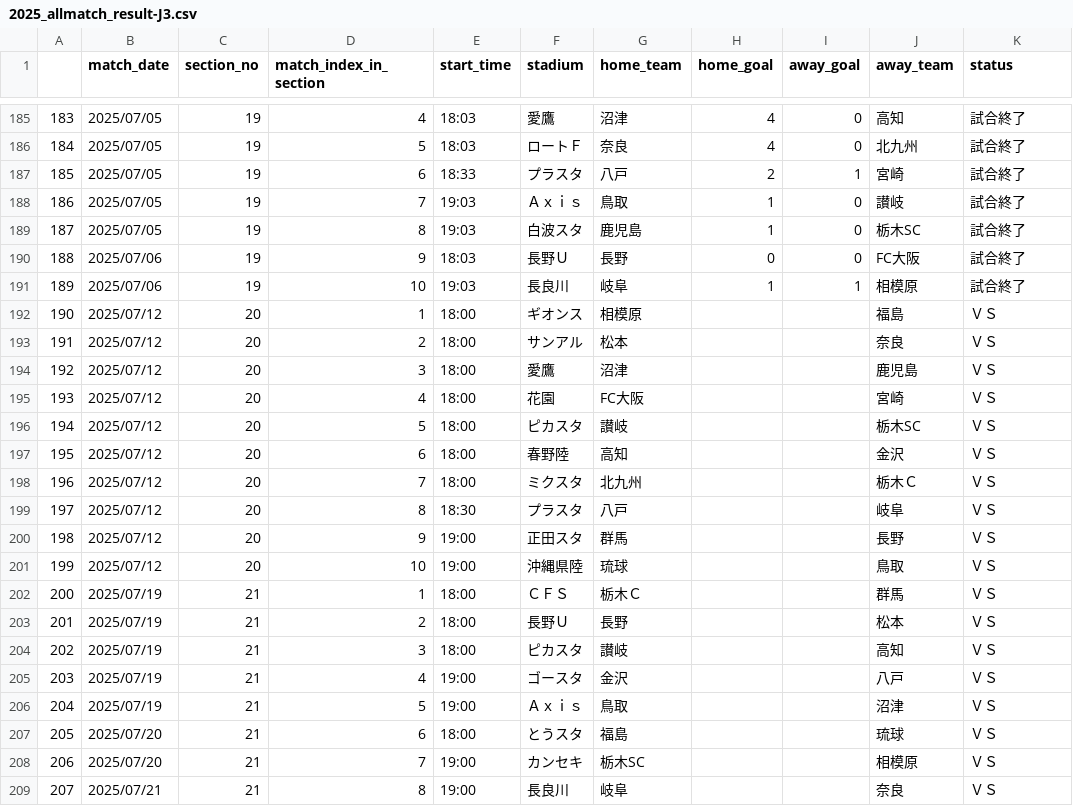
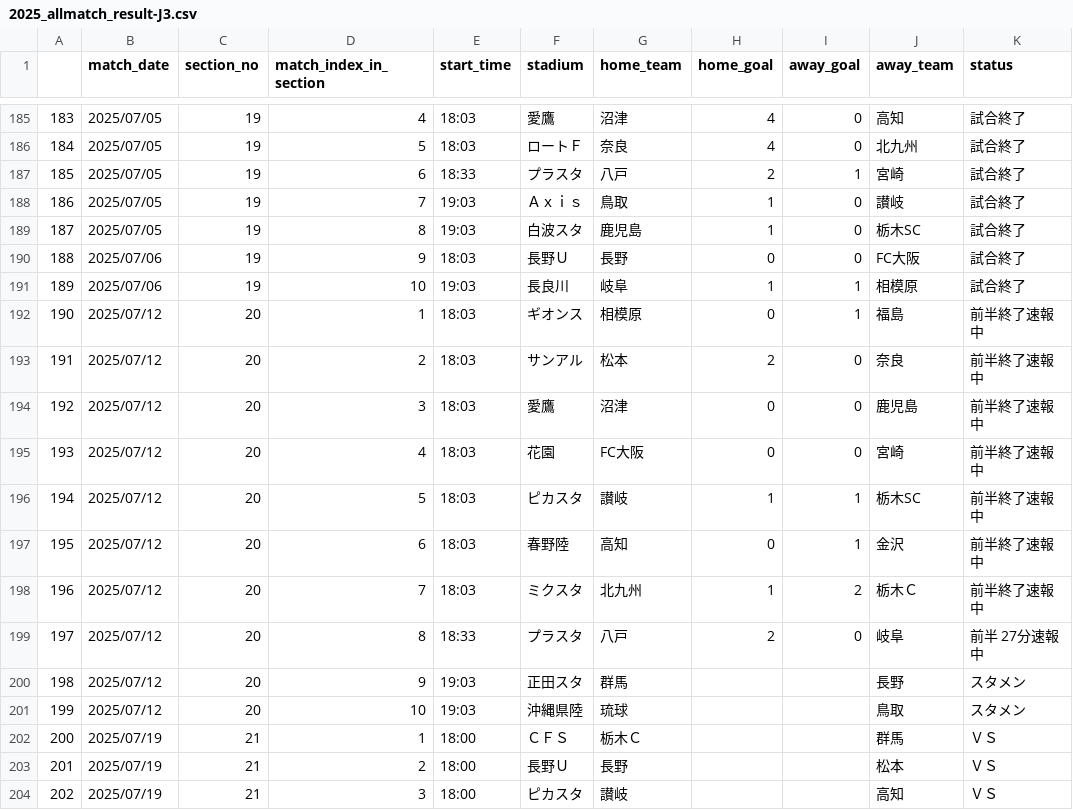
Before and after one commit to mokekuma-git/JLeague_Matches-Bar_Graph, a CSV file: docs/csv/2025_allmatch_result-J3.csv, drawn as a sheet; only a part is shown, gaps mark what is left out; the shorter side is filled out with more unchanged rows.

```diff
--- a/docs/csv/2025_allmatch_result-J3.csv
+++ b/docs/csv/2025_allmatch_result-J3.csv
@@ -191,12 +191,12 @@
 189,2025/07/06,19,10,19:03,長良川,岐阜,1,1,相模原,試合終了
-190,2025/07/12,20,1,18:00,ギオンス,相模原,,,福島,ＶＳ
-191,2025/07/12,20,2,18:00,サンアル,松本,,,奈良,ＶＳ
-192,2025/07/12,20,3,18:00,愛鷹,沼津,,,鹿児島,ＶＳ
-193,2025/07/12,20,4,18:00,花園,FC大阪,,,宮崎,ＶＳ
-194,2025/07/12,20,5,18:00,ピカスタ,讃岐,,,栃木SC,ＶＳ
-195,2025/07/12,20,6,18:00,春野陸,高知,,,金沢,ＶＳ
-196,2025/07/12,20,7,18:00,ミクスタ,北九州,,,栃木Ｃ,ＶＳ
-197,2025/07/12,20,8,18:30,プラスタ,八戸,,,岐阜,ＶＳ
-198,2025/07/12,20,9,19:00,正田スタ,群馬,,,長野,ＶＳ
-199,2025/07/12,20,10,19:00,沖縄県陸,琉球,,,鳥取,ＶＳ
+190,2025/07/12,20,1,18:03,ギオンス,相模原,0,1,福島,前半終了速報中
+191,2025/07/12,20,2,18:03,サンアル,松本,2,0,奈良,前半終了速報中
+192,2025/07/12,20,3,18:03,愛鷹,沼津,0,0,鹿児島,前半終了速報中
+193,2025/07/12,20,4,18:03,花園,FC大阪,0,0,宮崎,前半終了速報中
+194,2025/07/12,20,5,18:03,ピカスタ,讃岐,1,1,栃木SC,前半終了速報中
+195,2025/07/12,20,6,18:03,春野陸,高知,0,1,金沢,前半終了速報中
+196,2025/07/12,20,7,18:03,ミクスタ,北九州,1,2,栃木Ｃ,前半終了速報中
+197,2025/07/12,20,8,18:33,プラスタ,八戸,2,0,岐阜,前半 27分速報中
+198,2025/07/12,20,9,19:03,正田スタ,群馬,,,長野,スタメン
+199,2025/07/12,20,10,19:03,沖縄県陸,琉球,,,鳥取,スタメン
 200,2025/07/19,21,1,18:00,ＣＦＳ,栃木Ｃ,,,群馬,ＶＳ
```
Also changed, not shown: docs/csv/2025_allmatch_result-J2.csv, docs/csv/csv_timestamp.csv.
